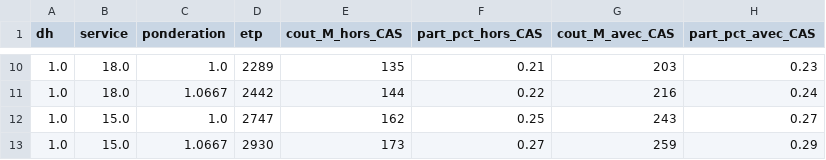
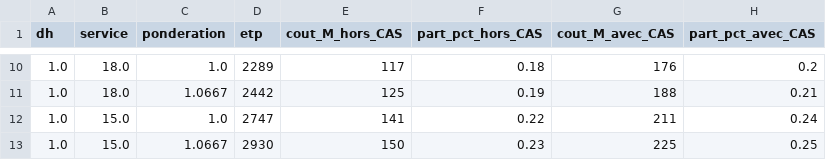
Before and after one commit to ttnn90395/Curriculum, a CSV file: data/processed/cost_transfers_lycee.csv, drawn as a sheet; only a part is shown, gaps mark what is left out; the diff covers the shown part only.

```diff
--- a/data/processed/cost_transfers_lycee.csv
+++ b/data/processed/cost_transfers_lycee.csv
@@ -10,4 +10,4 @@ dh,service,ponderation,etp,cout_M_hors_CAS,part_pct_hors_CAS,cout_M_avec_CAS,par
-1.0,18.0,1.0,2289,135,0.21,203,0.23
-1.0,18.0,1.0667,2442,144,0.22,216,0.24
-1.0,15.0,1.0,2747,162,0.25,243,0.27
-1.0,15.0,1.0667,2930,173,0.27,259,0.29
+1.0,18.0,1.0,2289,117,0.18,176,0.2
+1.0,18.0,1.0667,2442,125,0.19,188,0.21
+1.0,15.0,1.0,2747,141,0.22,211,0.24
+1.0,15.0,1.0667,2930,150,0.23,225,0.25
```
Also changed, not shown: 32 edited cells elsewhere in this file, data/parameters_teachers_cost.csv, data/processed/cost_transfers_college.csv, 4 other files.
